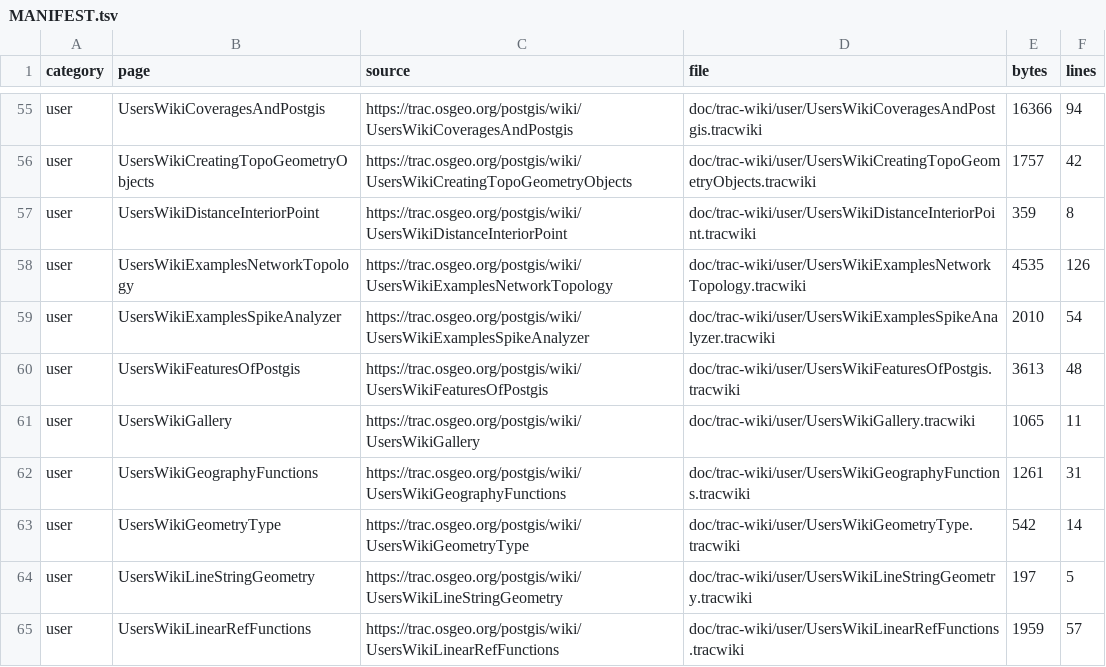
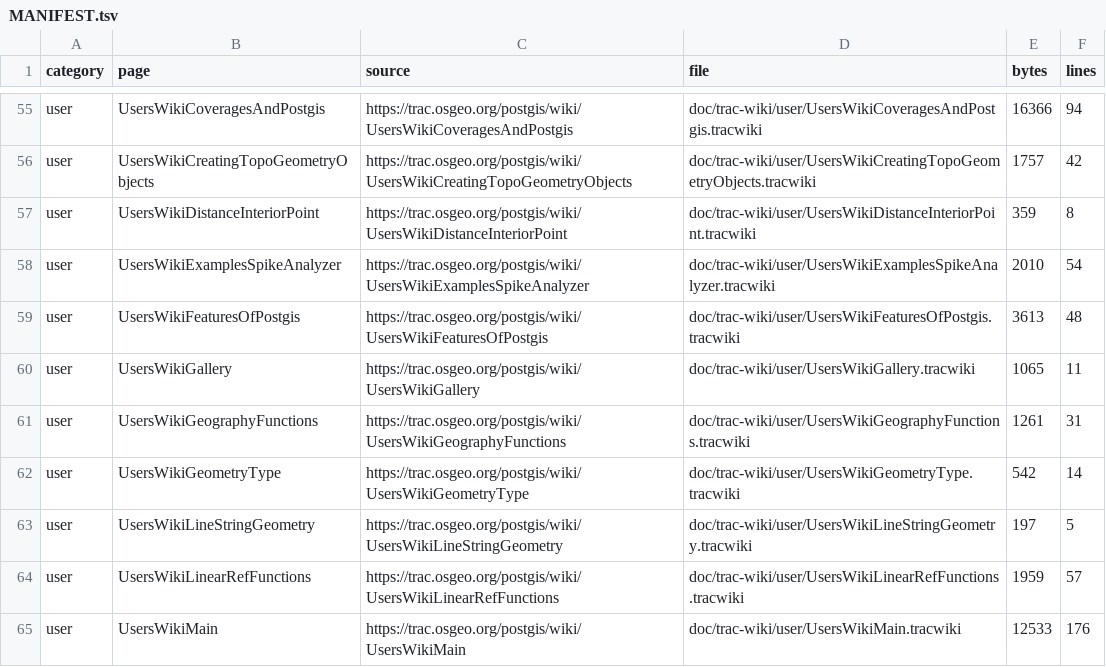
Before and after one commit to Komzpa/postgis, a TSV file: doc/trac-wiki/MANIFEST.tsv, drawn as a sheet; only a part is shown, gaps mark what is left out; the shorter side is filled out with more unchanged rows.

Commit message:
doc: fold network topology wiki example

```diff
--- a/doc/trac-wiki/MANIFEST.tsv
+++ b/doc/trac-wiki/MANIFEST.tsv
@@ -57,3 +57,2 @@ user	UsersWikiCreatingTopoGeometryObjects	https://trac.osgeo.org/postgis/wiki/Us
 user	UsersWikiDistanceInteriorPoint	https://trac.osgeo.org/postgis/wiki/UsersWikiDistanceInteriorPoint	doc/trac-wiki/user/UsersWikiDistanceInteriorPoint.tracwiki	359	8
-user	UsersWikiExamplesNetworkTopology	https://trac.osgeo.org/postgis/wiki/UsersWikiExamplesNetworkTopology	doc/trac-wiki/user/UsersWikiExamplesNetworkTopology.tracwiki	4535	126
 user	UsersWikiExamplesSpikeAnalyzer	https://trac.osgeo.org/postgis/wiki/UsersWikiExamplesSpikeAnalyzer	doc/trac-wiki/user/UsersWikiExamplesSpikeAnalyzer.tracwiki	2010	54
```
Also changed, not shown: 4 other files.
